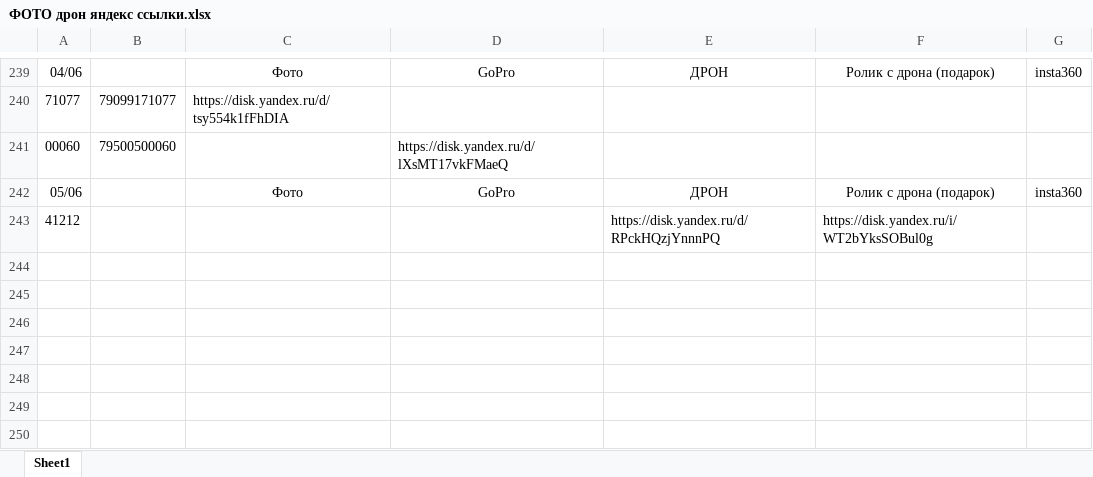
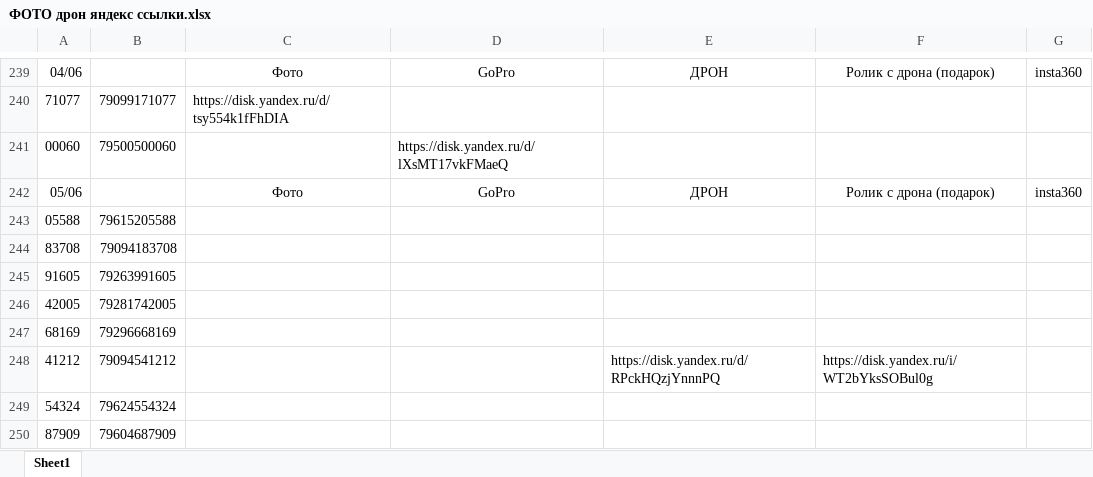
Before and after one commit to janasasha07-collab/photo, an Excel workbook: ФОТО дрон яндекс ссылки.xlsx, sheet Sheet1, drawn as a sheet; only a part is shown, gaps mark what is left out; values as stored, in another font and other column widths than the file's, no borders; addresses are those after the commit; the diff names each change by its address in the sheet, - before the commit and + after, or states it on an @@ line.

Commit message:
Add files via upload

```diff
--- a/ФОТО дрон яндекс ссылки.xlsx (sheet Sheet1)
+++ b/ФОТО дрон яндекс ссылки.xlsx (sheet Sheet1)
+row 243: 05588 | 79615205588
+row 244: 83708 | 79094183708
+row 245: 91605 | 79263991605
+row 246: 42005 | 79281742005
+row 247: 68169 | 79296668169
-B248: (empty)
+B248: 79094541212
+row 249: 54324 | 79624554324
+row 250: 87909 | 79604687909
```
